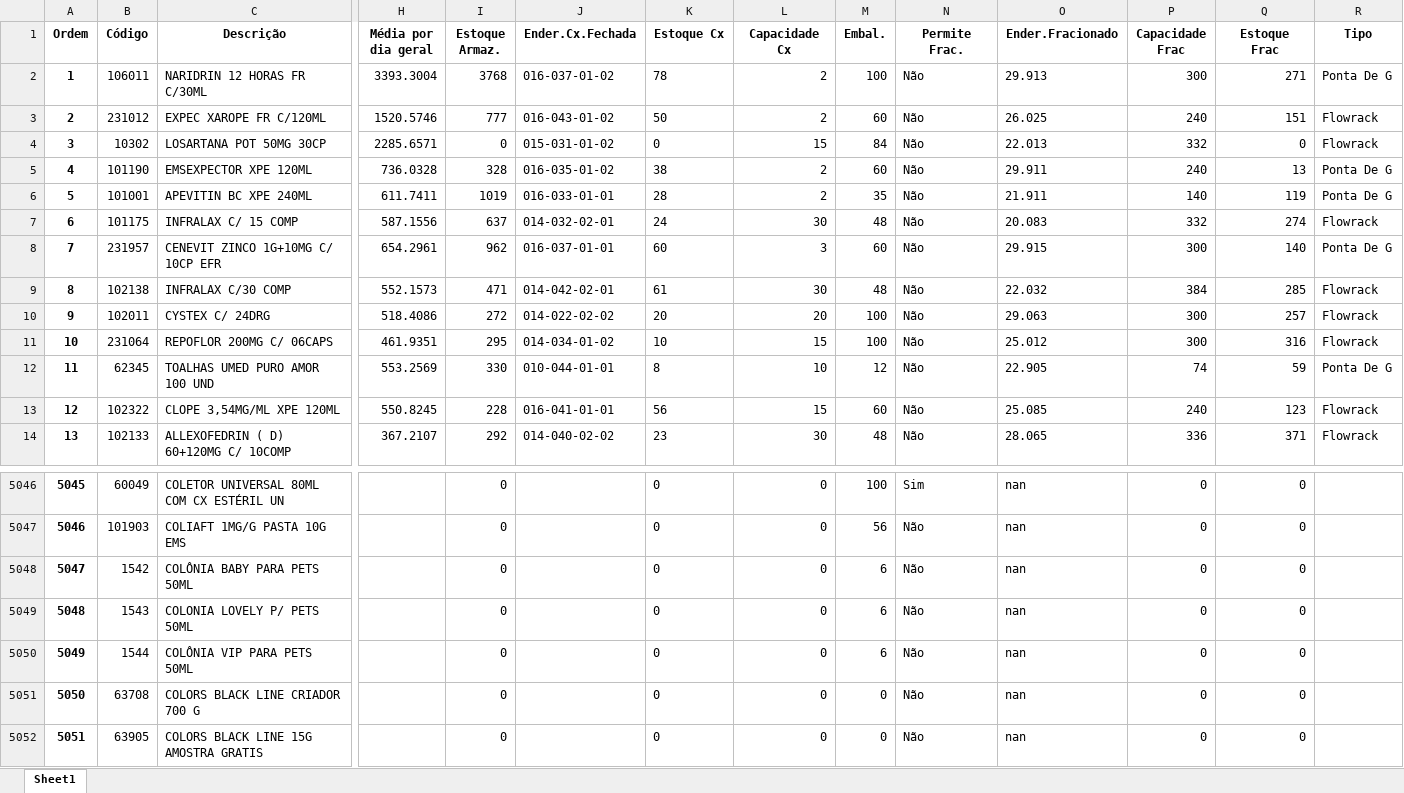
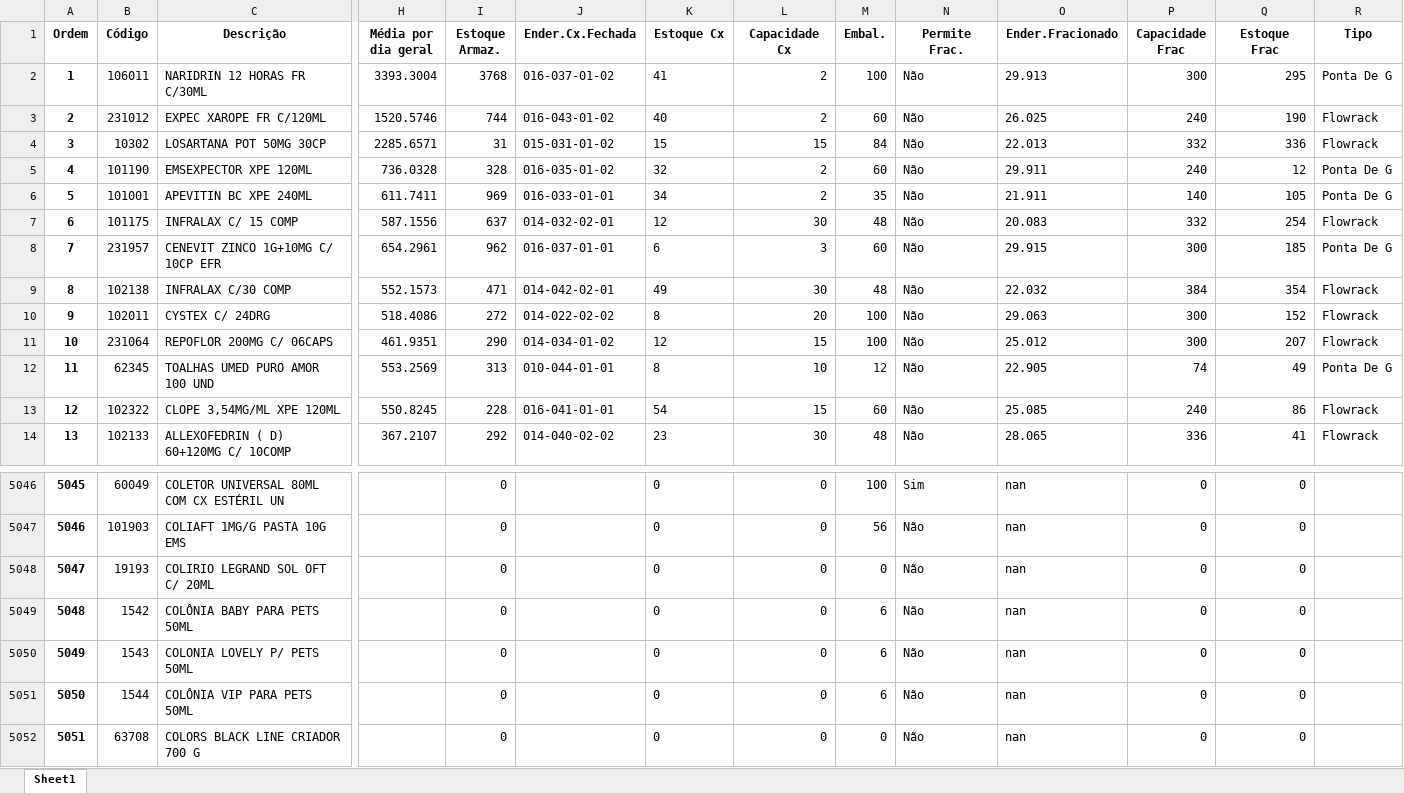
Before and after one commit to renandelamorena/Projeto_Curva_ABC, an Excel workbook: data/tratamento_curva_abc/dados_tratados/curva_abc_geral.xlsx, sheet Sheet1, drawn as a sheet; only a part is shown, gaps mark what is left out; the shorter side is filled out with more unchanged rows; values as stored, in another font and other column widths than the file's, no borders; addresses are those after the commit; rows hold the shown columns only; the diff covers the shown part only; the diff names each change by its address in the sheet, - before the commit and + after, or states it on an @@ line.

```diff
--- a/data/tratamento_curva_abc/dados_tratados/curva_abc_geral.xlsx (sheet Sheet1)
+++ b/data/tratamento_curva_abc/dados_tratados/curva_abc_geral.xlsx (sheet Sheet1)
-K2 (Estoque Cx): 78
+K2 (Estoque Cx): 41
-Q2 (Estoque Frac): 271
+Q2 (Estoque Frac): 295
-I3 (Estoque Armaz.): 777
+I3 (Estoque Armaz.): 744
-K3 (Estoque Cx): 50
+K3 (Estoque Cx): 40
-Q3 (Estoque Frac): 151
+Q3 (Estoque Frac): 190
-I4 (Estoque Armaz.): 0
+I4 (Estoque Armaz.): 31
-K4 (Estoque Cx): 0
+K4 (Estoque Cx): 15
-Q4 (Estoque Frac): 0
+Q4 (Estoque Frac): 336
-K5 (Estoque Cx): 38
+K5 (Estoque Cx): 32
-Q5 (Estoque Frac): 13
+Q5 (Estoque Frac): 12
-I6 (Estoque Armaz.): 1019
+I6 (Estoque Armaz.): 969
-K6 (Estoque Cx): 28
+K6 (Estoque Cx): 34
-Q6 (Estoque Frac): 119
+Q6 (Estoque Frac): 105
-K7 (Estoque Cx): 24
+K7 (Estoque Cx): 12
-Q7 (Estoque Frac): 274
+Q7 (Estoque Frac): 254
-K8 (Estoque Cx): 60
+K8 (Estoque Cx): 6
-Q8 (Estoque Frac): 140
+Q8 (Estoque Frac): 185
-K9 (Estoque Cx): 61
+K9 (Estoque Cx): 49
-Q9 (Estoque Frac): 285
+Q9 (Estoque Frac): 354
-K10 (Estoque Cx): 20
+K10 (Estoque Cx): 8
-Q10 (Estoque Frac): 257
+Q10 (Estoque Frac): 152
-I11 (Estoque Armaz.): 295
+I11 (Estoque Armaz.): 290
-K11 (Estoque Cx): 10
+K11 (Estoque Cx): 12
-Q11 (Estoque Frac): 316
+Q11 (Estoque Frac): 207
-I12 (Estoque Armaz.): 330
+I12 (Estoque Armaz.): 313
-Q12 (Estoque Frac): 59
+Q12 (Estoque Frac): 49
-K13 (Estoque Cx): 56
+K13 (Estoque Cx): 54
-Q13 (Estoque Frac): 123
+Q13 (Estoque Frac): 86
-Q14 (Estoque Frac): 371
+Q14 (Estoque Frac): 41
+row 5048: 5047 | 19193 | COLIRIO LEGRAND SOL OFT C/ 20ML |  | 0 |  | 0 | 0 | 0 | Não | nan | 0 | 0
@@ column A (Ordem) renumbered from row 5049 down @@
```
Also changed, not shown: 1 added row and 1769 edited cells elsewhere in this sheet, data/tratamento_curva_abc/dados_tratados/curva_abc_cx.xlsx, data/tratamento_curva_abc/dados_tratados/curva_abc_frac.xlsx, 2 other files.
